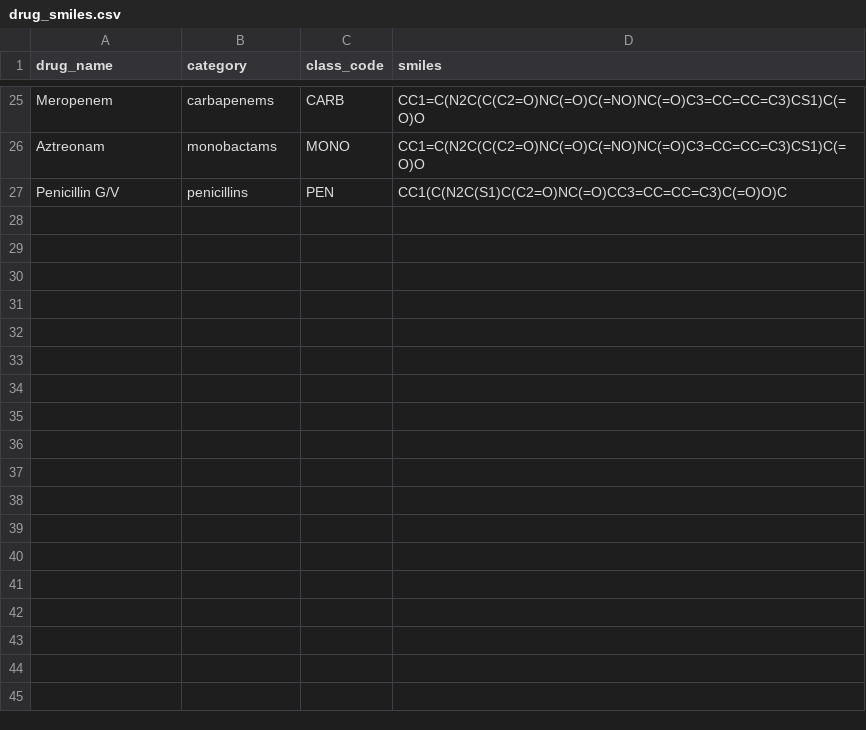
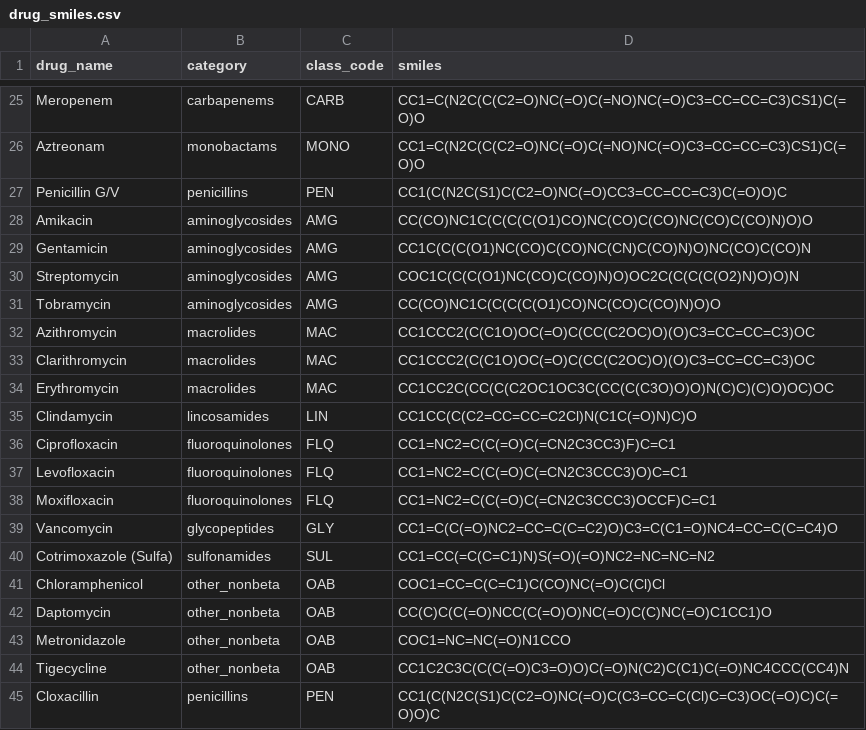
Before and after one commit to meganzwang/Ceph-Pen-Cross-Reactivity-Network, a CSV file: data/drug_smiles.csv, drawn as a sheet; only a part is shown, gaps mark what is left out; the diff names each change by its address in the sheet, - before the commit and + after, or states it on an @@ line.

Commit message:
Add more drugs to cross-reactivity dataset

```diff
--- a/data/drug_smiles.csv
+++ b/data/drug_smiles.csv
+row 28: Amikacin | aminoglycosides | AMG | CC(CO)NC1C(C(C(C(O1)CO)NC(CO)C(CO)NC(CO)C(CO)N)O)O
+row 29: Gentamicin | aminoglycosides | AMG | CC1C(C(C(O1)NC(CO)C(CO)NC(CN)C(CO)N)O)NC(CO)C(CO)N
+row 30: Streptomycin | aminoglycosides | AMG | COC1C(C(C(O1)NC(CO)C(CO)N)O)OC2C(C(C(C(O2)N)O)O)N
+row 31: Tobramycin | aminoglycosides | AMG | CC(CO)NC1C(C(C(C(O1)CO)NC(CO)C(CO)N)O)O
+row 32: Azithromycin | macrolides | MAC | CC1CCC2(C(C1O)OC(=O)C(CC(C2OC)O)(O)C3=CC=CC=C3)OC
+row 33: Clarithromycin | macrolides | MAC | CC1CCC2(C(C1O)OC(=O)C(CC(C2OC)O)(O)C3=CC=CC=C3)OC
+row 34: Erythromycin | macrolides | MAC | CC1CC2C(CC(C(C2OC1OC3C(CC(C(C3O)O)O)N(C)C)(C)O)OC)OC
+row 35: Clindamycin | lincosamides | LIN | CC1CC(C(C2=CC=CC=C2Cl)N(C1C(=O)N)C)O
+row 36: Ciprofloxacin | fluoroquinolones | FLQ | CC1=NC2=C(C(=O)C(=CN2C3CC3)F)C=C1
+row 37: Levofloxacin | fluoroquinolones | FLQ | CC1=NC2=C(C(=O)C(=CN2C3CCC3)O)C=C1
+row 38: Moxifloxacin | fluoroquinolones | FLQ | CC1=NC2=C(C(=O)C(=CN2C3CCC3)OCCF)C=C1
+row 39: Vancomycin | glycopeptides | GLY | CC1=C(C(=O)NC2=CC=C(C=C2)O)C3=C(C1=O)NC4=CC=C(C=C4)O
+row 40: Cotrimoxazole (Sulfa) | sulfonamides | SUL | CC1=CC(=C(C=C1)N)S(=O)(=O)NC2=NC=NC=N2
+row 41: Chloramphenicol | other_nonbeta | OAB | COC1=CC=C(C=C1)C(CO)NC(=O)C(Cl)Cl
+row 42: Daptomycin | other_nonbeta | OAB | CC(C)C(C(=O)NCC(C(=O)O)NC(=O)C(C)NC(=O)C1CC1)O
+row 43: Metronidazole | other_nonbeta | OAB | COC1=NC=NC(=O)N1CCO
+row 44: Tigecycline | other_nonbeta | OAB | CC1C2C3C(C(C(=O)C3=O)O)C(=O)N(C2)C(C1)C(=O)NC4CCC(CC4)N
+row 45: Cloxacillin | penicillins | PEN | CC1(C(N2C(S1)C(C2=O)NC(=O)C(C3=CC=C(Cl)C=C3)OC(=O)C)C(=O)O)C
```
Also changed, not shown: 1 other file.
